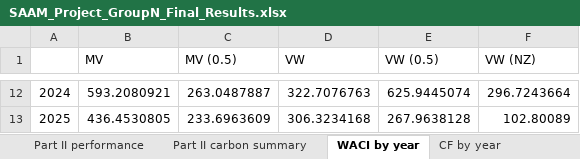
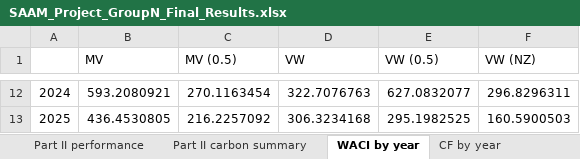
Before and after one commit to vrelvape/SAAM-Project, an Excel workbook: outputs/excel/SAAM_Project_GroupN_Final_Results.xlsx, sheet WACI by year, drawn as a sheet; only a part is shown, gaps mark what is left out; values as stored, in another font and other column widths than the file's, no borders; the diff covers the shown part only; the diff names each change by its address in the sheet, - before the commit and + after, or states it on an @@ line.

```diff
--- a/outputs/excel/SAAM_Project_GroupN_Final_Results.xlsx (sheet WACI by year)
+++ b/outputs/excel/SAAM_Project_GroupN_Final_Results.xlsx (sheet WACI by year)
-C12 (MV (0.5)): 263.0487887
+C12 (MV (0.5)): 270.1163454
-E12 (VW (0.5)): 625.9445074
+E12 (VW (0.5)): 627.0832077
-F12 (VW (NZ)): 296.7243664
+F12 (VW (NZ)): 296.8296311
-C13 (MV (0.5)): 233.6963609
+C13 (MV (0.5)): 216.2257092
-E13 (VW (0.5)): 267.9638128
+E13 (VW (0.5)): 295.1982525
-F13 (VW (NZ)): 102.80089
+F13 (VW (NZ)): 160.5900503
```
Also changed, not shown: 30 edited cells elsewhere in this sheet, sheet Monthly returns, sheet Part II performance, sheet Part II carbon summary, sheet CF by year, charts or pictures, outputs/Part_I_results_filled.xlsx, outputs/excel/Part_II_results_filled.xlsx, 20 other files.
